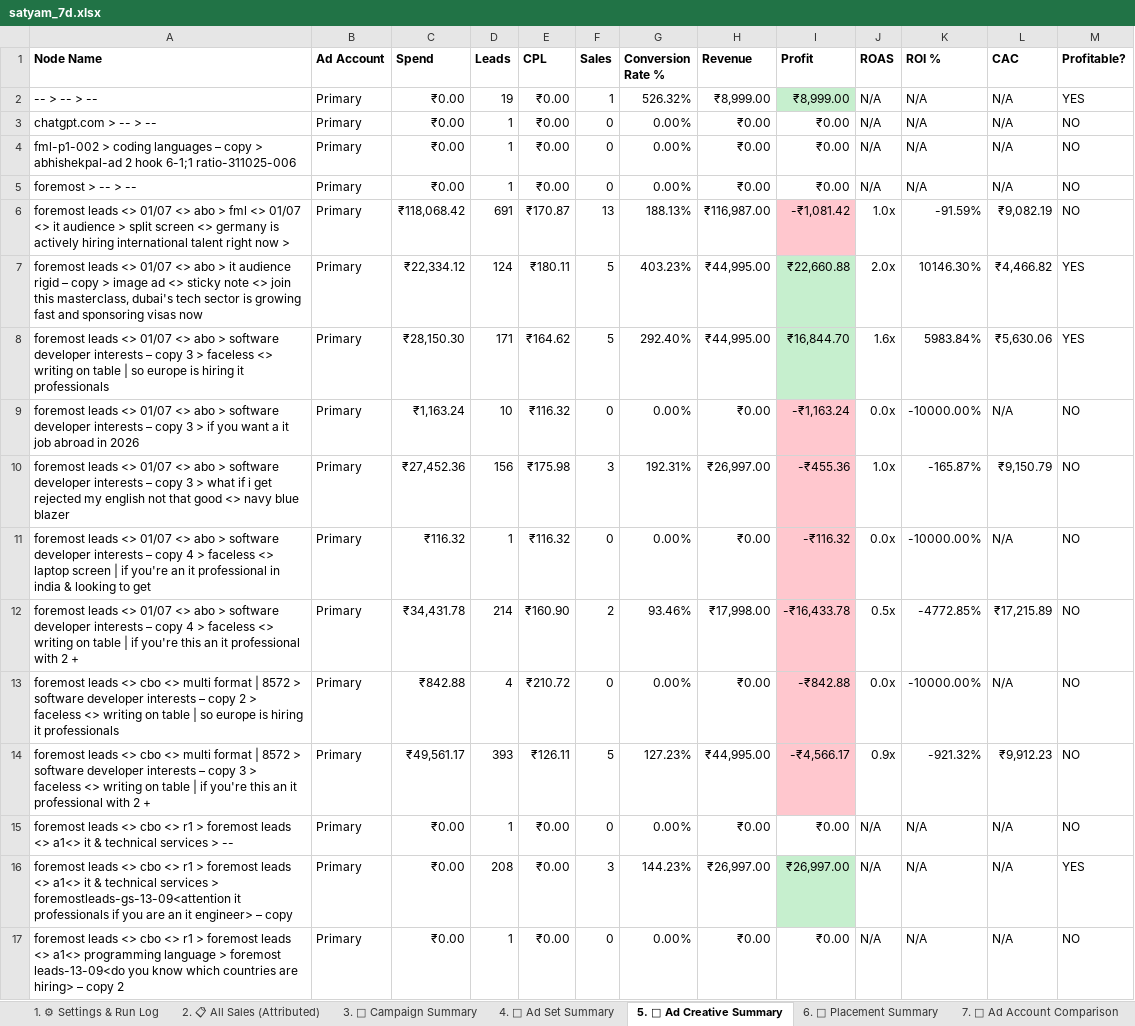
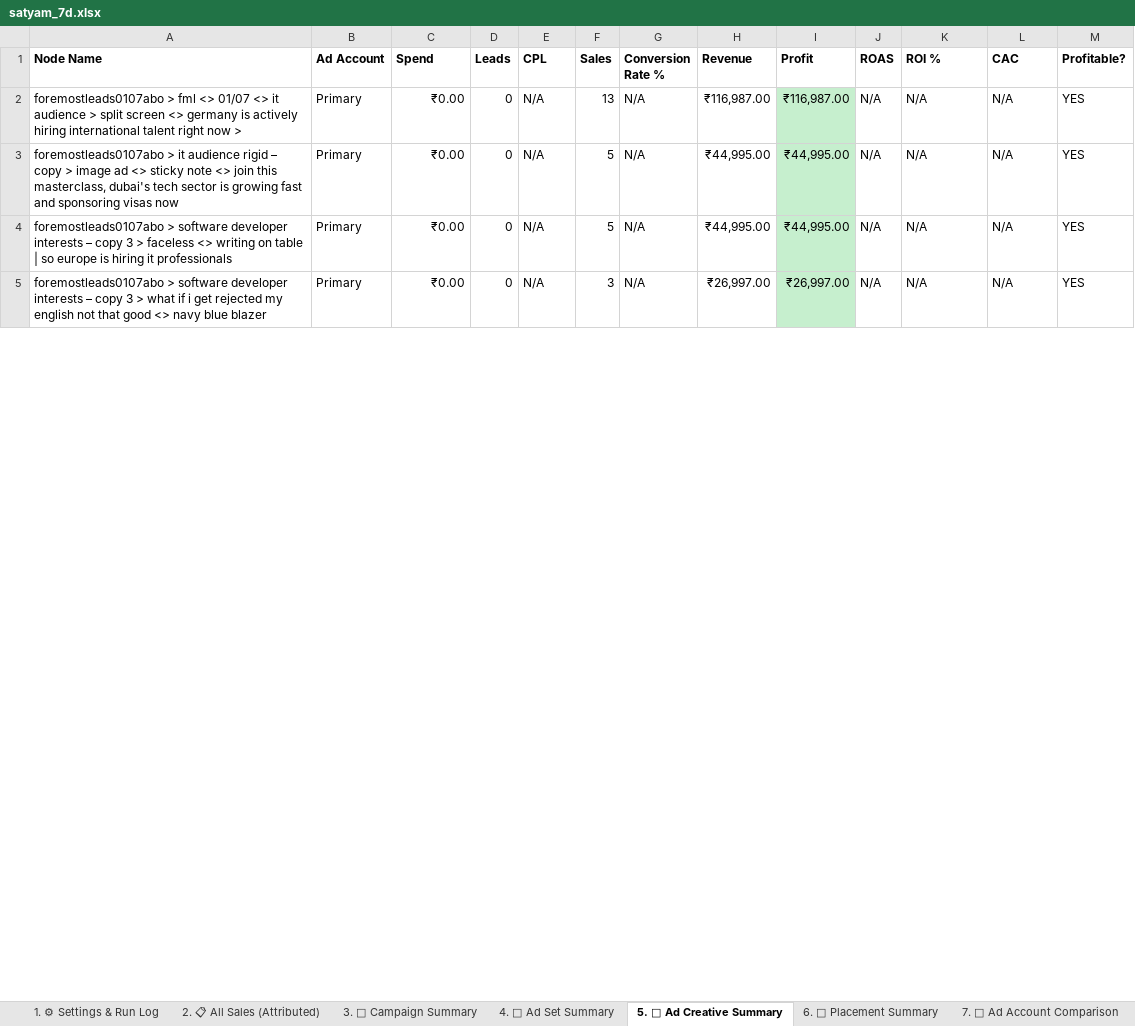
Before and after one commit to shivanshpareek3/UTM-AUTOMATION, an Excel workbook: output/satyam_7d.xlsx, sheet 5. 🎨 Ad Creative Summary, drawn as a sheet; only a part is shown; values as stored, in another font and other column widths than the file's, no borders; removed rows and columns are numbered as before the commit, all else as after; the diff covers the shown part only; the diff names each change by its address in the sheet, - before the commit and + after, or states it on an @@ line.

```diff
--- a/output/satyam_7d.xlsx (sheet 5. 🎨 Ad Creative Summary)
+++ b/output/satyam_7d.xlsx (sheet 5. 🎨 Ad Creative Summary)
+row 2: foremostleads0107abo > fml <> 01/07 <> it audience > split screen <> germany is actively hiring international talent right now > | Primary | ₹0.00 | 0 | N/A | 13 | N/A | ₹116,987.00 | ₹116,987.00 | N/A | N/A | N/A | YES
-A3 (Node Name): -- > -- > --
+A3 (Node Name): foremostleads0107abo > it audience rigid – copy > image ad <> sticky note <> join this masterclass, dubai's tech sector is growing fast and sponsoring visas now
-D3 (Leads): 19
+D3 (Leads): 0
-E3 (CPL): ₹0.00
+E3 (CPL): N/A
-F3 (Sales): 1
+F3 (Sales): 5
-G3 (Conversion Rate %): 526.32%
+G3 (Conversion Rate %): N/A
-H3 (Revenue): ₹8,999.00
+H3 (Revenue): ₹44,995.00
-I3 (Profit): ₹8,999.00
+I3 (Profit): ₹44,995.00
-row 3: chatgpt.com > -- > -- | Primary | ₹0.00 | 1 | ₹0.00 | 0 | 0.00% | ₹0.00 | ₹0.00 | N/A | N/A | N/A | NO
-row 4: fml-p1-002 > coding languages – copy > abhishekpal-ad 2 hook 6-1;1 ratio-311025-006 | Primary | ₹0.00 | 1 | ₹0.00 | 0 | 0.00% | ₹0.00 | ₹0.00 | N/A | N/A | N/A | NO
-row 5: foremost > -- > -- | Primary | ₹0.00 | 1 | ₹0.00 | 0 | 0.00% | ₹0.00 | ₹0.00 | N/A | N/A | N/A | NO
-row 6: foremost leads <> 01/07 <> abo > fml <> 01/07 <> it audience > split screen <> germany is actively hiring international talent right now > | Primary | ₹118,068.42 | 691 | ₹170.87 | 13 | 188.13% | ₹116,987.00 | -₹1,081.42 | 1.0x | -91.59% | ₹9,082.19 | NO
-row 7: foremost leads <> 01/07 <> abo > it audience rigid – copy > image ad <> sticky note <> join this masterclass, dubai's tech sector is growing fast and sponsoring visas now | Primary | ₹22,334.12 | 124 | ₹180.11 | 5 | 403.23% | ₹44,995.00 | ₹22,660.88 | 2.0x | 10146.30% | ₹4,466.82 | YES
-row 8: foremost leads <> 01/07 <> abo > software developer interests – copy 3 > faceless <> writing on table | so europe is hiring it professionals | Primary | ₹28,150.30 | 171 | ₹164.62 | 5 | 292.40% | ₹44,995.00 | ₹16,844.70 | 1.6x | 5983.84% | ₹5,630.06 | YES
-row 9: foremost leads <> 01/07 <> abo > software developer interests – copy 3 > if you want a it job abroad in 2026 | Primary | ₹1,163.24 | 10 | ₹116.32 | 0 | 0.00% | ₹0.00 | -₹1,163.24 | 0.0x | -10000.00% | N/A | NO
-row 10: foremost leads <> 01/07 <> abo > software developer interests – copy 3 > what if i get rejected my english not that good <> navy blue blazer | Primary | ₹27,452.36 | 156 | ₹175.98 | 3 | 192.31% | ₹26,997.00 | -₹455.36 | 1.0x | -165.87% | ₹9,150.79 | NO
-row 11: foremost leads <> 01/07 <> abo > software developer interests – copy 4 > faceless <> laptop screen | if you're an it professional in india & looking to get | Primary | ₹116.32 | 1 | ₹116.32 | 0 | 0.00% | ₹0.00 | -₹116.32 | 0.0x | -10000.00% | N/A | NO
-row 12: foremost leads <> 01/07 <> abo > software developer interests – copy 4 > faceless <> writing on table | if you're this an it professional with 2 + | Primary | ₹34,431.78 | 214 | ₹160.90 | 2 | 93.46% | ₹17,998.00 | -₹16,433.78 | 0.5x | -4772.85% | ₹17,215.89 | NO
-row 13: foremost leads <> cbo <> multi format | 8572 > software developer interests – copy 2 > faceless <> writing on table | so europe is hiring it professionals | Primary | ₹842.88 | 4 | ₹210.72 | 0 | 0.00% | ₹0.00 | -₹842.88 | 0.0x | -10000.00% | N/A | NO
-row 14: foremost leads <> cbo <> multi format | 8572 > software developer interests – copy 3 > faceless <> writing on table | if you're this an it professional with 2 + | Primary | ₹49,561.17 | 393 | ₹126.11 | 5 | 127.23% | ₹44,995.00 | -₹4,566.17 | 0.9x | -921.32% | ₹9,912.23 | NO
-row 15: foremost leads <> cbo <> r1 > foremost leads <> a1<> it & technical services > -- | Primary | ₹0.00 | 1 | ₹0.00 | 0 | 0.00% | ₹0.00 | ₹0.00 | N/A | N/A | N/A | NO
+row 4: foremostleads0107abo > software developer interests – copy 3 > faceless <> writing on table | so europe is hiring it professionals | Primary | ₹0.00 | 0 | N/A | 5 | N/A | ₹44,995.00 | ₹44,995.00 | N/A | N/A | N/A | YES
-A5 (Node Name): foremost leads <> cbo <> r1 > foremost leads <> a1<> it & technical services > foremostleads-gs-13-09<attention it professionals if you are an it engineer> – copy
+A5 (Node Name): foremostleads0107abo > software developer interests – copy 3 > what if i get rejected my english not that good <> navy blue blazer
-D5 (Leads): 208
+D5 (Leads): 0
-E5 (CPL): ₹0.00
+E5 (CPL): N/A
-G5 (Conversion Rate %): 144.23%
+G5 (Conversion Rate %): N/A
-row 17: foremost leads <> cbo <> r1 > foremost leads <> a1<> programming language > foremost leads-13-09<do you know which countries are hiring> – copy 2 | Primary | ₹0.00 | 1 | ₹0.00 | 0 | 0.00% | ₹0.00 | ₹0.00 | N/A | N/A | N/A | NO
```
Also changed, not shown: 3 added rows, 11 removed rows and 20 edited cells elsewhere in this sheet, sheet 6. 📍 Placement Summary, sheet 3. 📢 Campaign Summary, sheet 4. 🎯 Ad Set Summary, sheet 2. 📋 All Sales (Attributed), sheet 8. 🚨 Zero-ROI Waste Report, sheet 1. ⚙ Settings & Run Log, other sheet tabs, output/satyam_full.xlsx, output/satyam_test_1.xlsx, 2 other files.
